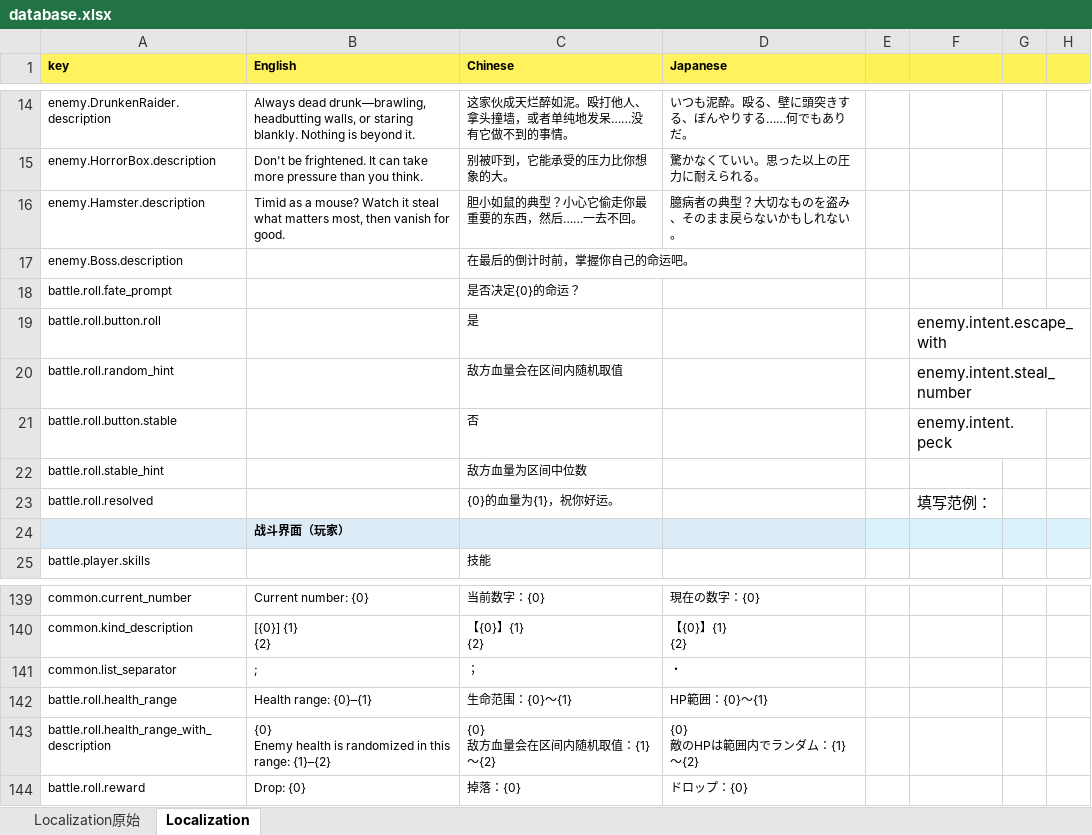
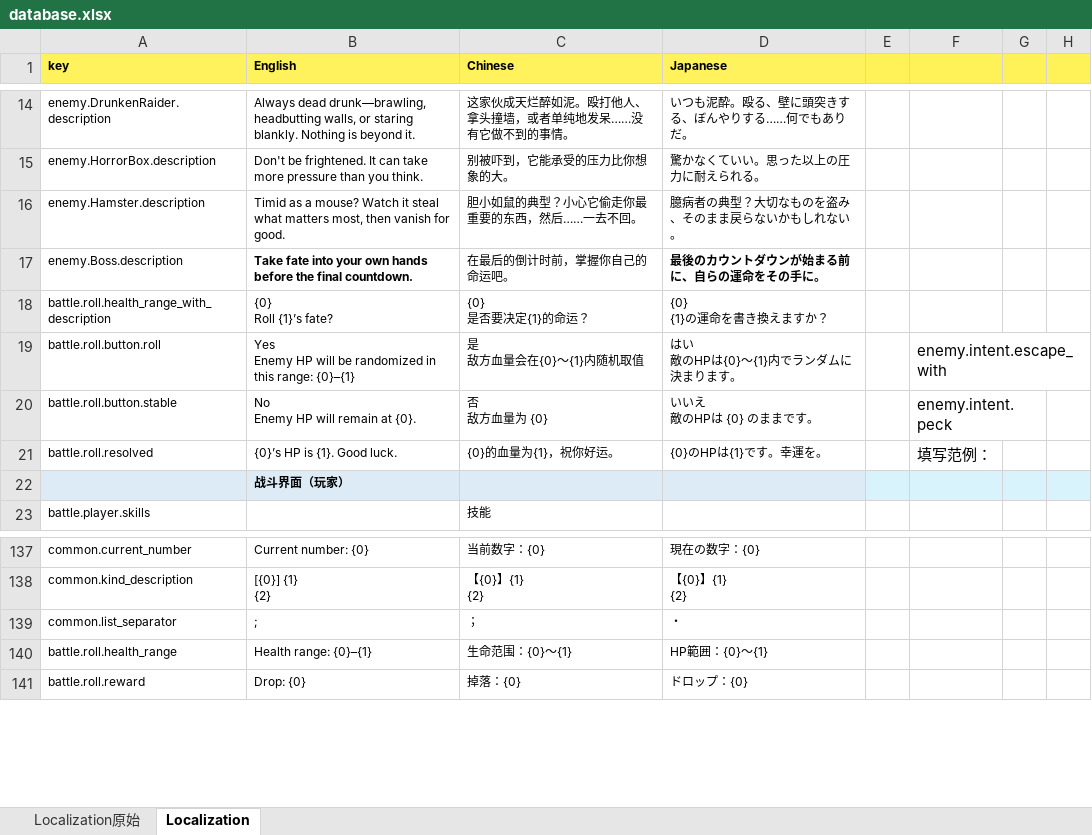
Before and after one commit to asabust/GMTK2026-Countdown, an Excel workbook: Assets/GameData/database.xlsx, sheet Localization, drawn as a sheet; only a part is shown, gaps mark what is left out; values as stored, in another font and other column widths than the file's, no borders; removed rows and columns are numbered as before the commit, all else as after; ↵ is a line break in a cell; the diff names each change by its address in the sheet, - before the commit and + after, or states it on an @@ line.

```diff
--- a/Assets/GameData/database.xlsx (sheet Localization)
+++ b/Assets/GameData/database.xlsx (sheet Localization)
-B17 (English): (empty)
+B17 (English): Take fate into your own hands before the final countdown.
-D17 (Japanese): (empty)
+D17 (Japanese): 最後のカウントダウンが始まる前に、自らの運命をその手に。
-row 18: battle.roll.fate_prompt |  | 是否决定{0}的命运？
+row 18: battle.roll.health_range_with_description | {0} ↵ Roll {1}’s fate? | {0} ↵ 是否要决定{1}的命运？ | {0} ↵ {1}の運命を書き換えますか？
-B19 (English): (empty)
+B19 (English): Yes ↵ Enemy HP will be randomized in this range: {0}–{1}
-C19 (Chinese): 是
+C19 (Chinese): 是 ↵ 敌方血量会在{0}～{1}内随机取值
-D19 (Japanese): (empty)
+D19 (Japanese): はい ↵ 敵のHPは{0}～{1}内でランダムに決まります。
-row 20: battle.roll.random_hint |  | 敌方血量会在区间内随机取值 |  |  | enemy.intent.steal_number
-B20 (English): (empty)
+B20 (English): No ↵ Enemy HP will remain at {0}.
-C20 (Chinese): 否
+C20 (Chinese): 否 ↵ 敌方血量为 {0}
-D20 (Japanese): (empty)
+D20 (Japanese): いいえ ↵ 敵のHPは {0} のままです。
-row 22: battle.roll.stable_hint |  | 敌方血量为区间中位数
-B21 (English): (empty)
+B21 (English): {0}’s HP is {1}. Good luck.
-D21 (Japanese): (empty)
+D21 (Japanese): {0}のHPは{1}です。幸運を。
-row 143: battle.roll.health_range_with_description | {0} ↵ Enemy health is randomized in this range: {1}–{2} | {0} ↵ 敌方血量会在区间内随机取值：{1}～{2} | {0} ↵ 敵のHPは範囲内でランダム：{1}～{2}
```
Also changed, not shown: 59 other files.
